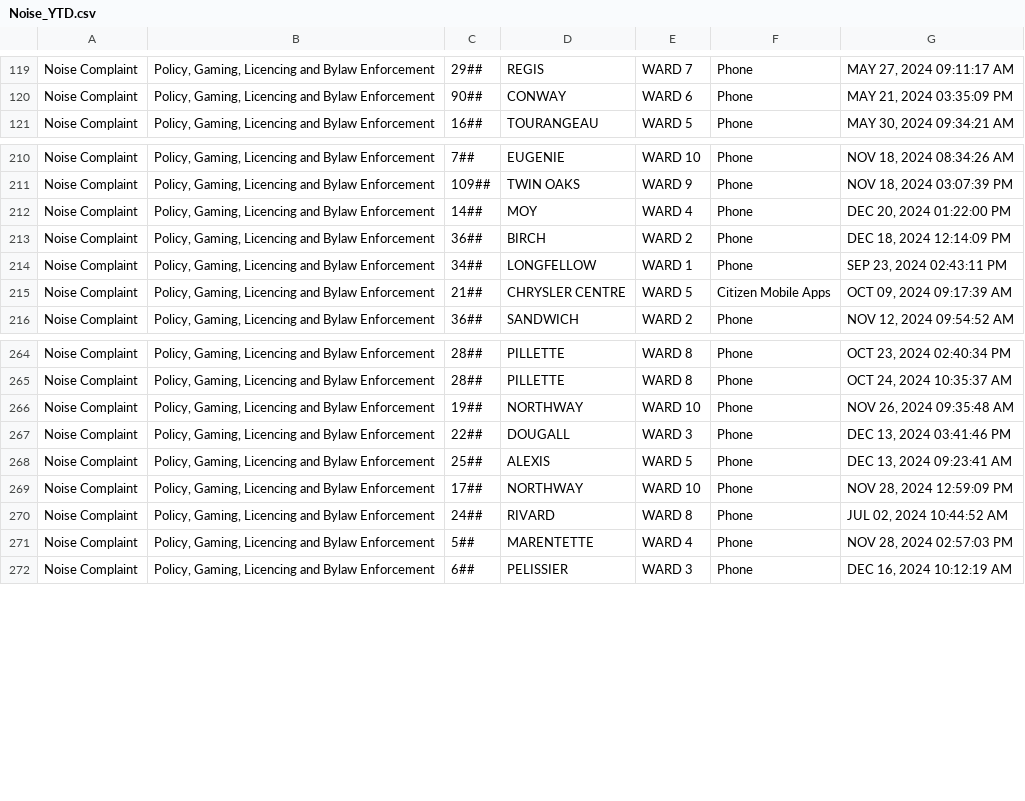
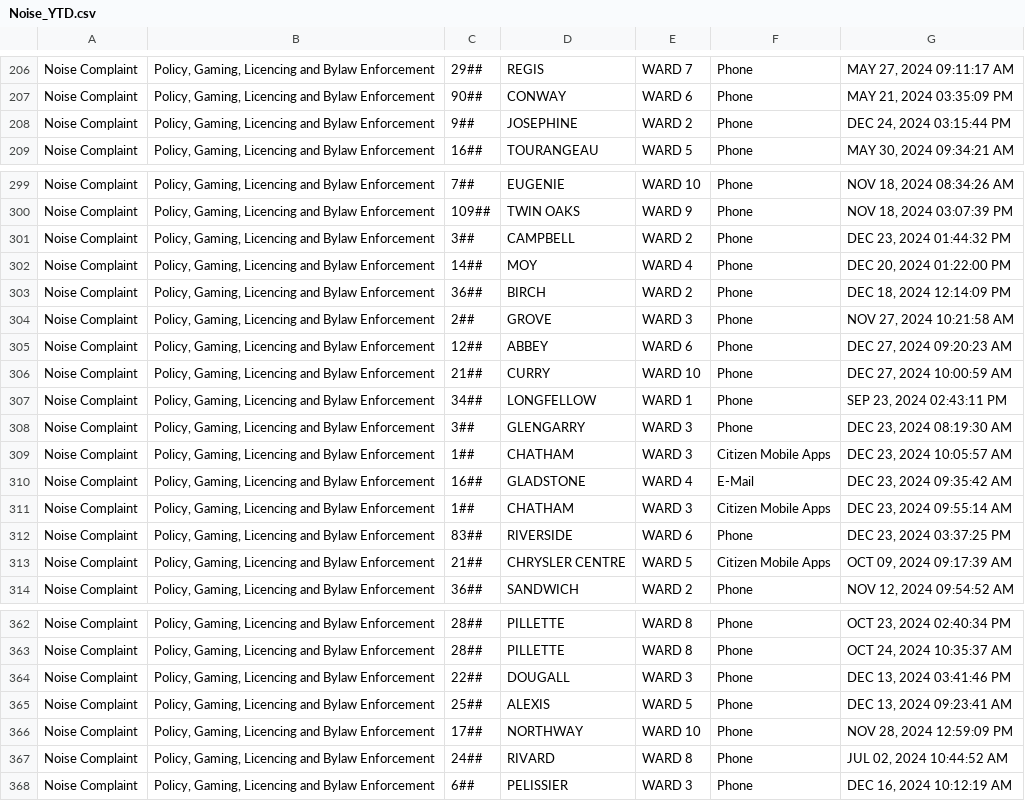
Before and after one commit to dntiontk/windsor-opendata, a CSV file: raw/uncategorized/Noise_YTD.csv, drawn as a sheet; only a part is shown, gaps mark what is left out; the diff covers the shown part only.

```diff
--- a/raw/uncategorized/Noise_YTD.csv
+++ b/raw/uncategorized/Noise_YTD.csv
@@ -120,2 +207,3 @@
 "Noise Complaint","Policy, Gaming, Licencing and Bylaw Enforcement","90##","CONWAY","WARD 6","Phone","MAY 21, 2024 03:35:09 PM"
+"Noise Complaint","Policy, Gaming, Licencing and Bylaw Enforcement","9##","JOSEPHINE","WARD 2","Phone","DEC 24, 2024 03:15:44 PM"
 "Noise Complaint","Policy, Gaming, Licencing and Bylaw Enforcement","16##","TOURANGEAU","WARD 5","Phone","MAY 30, 2024 09:34:21 AM"
@@ -211,5 +300,14 @@
 "Noise Complaint","Policy, Gaming, Licencing and Bylaw Enforcement","109##","TWIN OAKS","WARD 9","Phone","NOV 18, 2024 03:07:39 PM"
+"Noise Complaint","Policy, Gaming, Licencing and Bylaw Enforcement","3##","CAMPBELL","WARD 2","Phone","DEC 23, 2024 01:44:32 PM"
 "Noise Complaint","Policy, Gaming, Licencing and Bylaw Enforcement","14##","MOY","WARD 4","Phone","DEC 20, 2024 01:22:00 PM"
 "Noise Complaint","Policy, Gaming, Licencing and Bylaw Enforcement","36##","BIRCH","WARD 2","Phone","DEC 18, 2024 12:14:09 PM"
+"Noise Complaint","Policy, Gaming, Licencing and Bylaw Enforcement","2##","GROVE","WARD 3","Phone","NOV 27, 2024 10:21:58 AM"
+"Noise Complaint","Policy, Gaming, Licencing and Bylaw Enforcement","12##","ABBEY","WARD 6","Phone","DEC 27, 2024 09:20:23 AM"
+"Noise Complaint","Policy, Gaming, Licencing and Bylaw Enforcement","21##","CURRY","WARD 10","Phone","DEC 27, 2024 10:00:59 AM"
 "Noise Complaint","Policy, Gaming, Licencing and Bylaw Enforcement","34##","LONGFELLOW","WARD 1","Phone","SEP 23, 2024 02:43:11 PM"
+"Noise Complaint","Policy, Gaming, Licencing and Bylaw Enforcement","3##","GLENGARRY","WARD 3","Phone","DEC 23, 2024 08:19:30 AM"
+"Noise Complaint","Policy, Gaming, Licencing and Bylaw Enforcement","1##","CHATHAM","WARD 3","Citizen Mobile Apps","DEC 23, 2024 10:05:57 AM"
+"Noise Complaint","Policy, Gaming, Licencing and Bylaw Enforcement","16##","GLADSTONE","WARD 4","E-Mail","DEC 23, 2024 09:35:42 AM"
+"Noise Complaint","Policy, Gaming, Licencing and Bylaw Enforcement","1##","CHATHAM","WARD 3","Citizen Mobile Apps","DEC 23, 2024 09:55:14 AM"
+"Noise Complaint","Policy, Gaming, Licencing and Bylaw Enforcement","83##","RIVERSIDE","WARD 6","Phone","DEC 23, 2024 03:37:25 PM"
 "Noise Complaint","Policy, Gaming, Licencing and Bylaw Enforcement","21##","CHRYSLER CENTRE","WARD 5","Citizen Mobile Apps","OCT 09, 2024 09:17:39 AM"
@@ -265,3 +363,2 @@
 "Noise Complaint","Policy, Gaming, Licencing and Bylaw Enforcement","28##","PILLETTE","WARD 8","Phone","OCT 24, 2024 10:35:37 AM"
-"Noise Complaint","Policy, Gaming, Licencing and Bylaw Enforcement","19##","NORTHWAY","WARD 10","Phone","NOV 26, 2024 09:35:48 AM"
 "Noise Complaint","Policy, Gaming, Licencing and Bylaw Enforcement","22##","DOUGALL","WARD 3","Phone","DEC 13, 2024 03:41:46 PM"
@@ -270,3 +367,2 @@
 "Noise Complaint","Policy, Gaming, Licencing and Bylaw Enforcement","24##","RIVARD","WARD 8","Phone","JUL 02, 2024 10:44:52 AM"
-"Noise Complaint","Policy, Gaming, Licencing and Bylaw Enforcement","5##","MARENTETTE","WARD 4","Phone","NOV 28, 2024 02:57:03 PM"
 "Noise Complaint","Policy, Gaming, Licencing and Bylaw Enforcement","6##","PELISSIER","WARD 3","Phone","DEC 16, 2024 10:12:19 AM"
```
Also changed, not shown: 87 moved rows elsewhere in this file, raw/garbage/Garbage_Not_Collected_YTD.csv, raw/parking/3Day_Parking_Infraction_YTD.csv, 40 other files.
